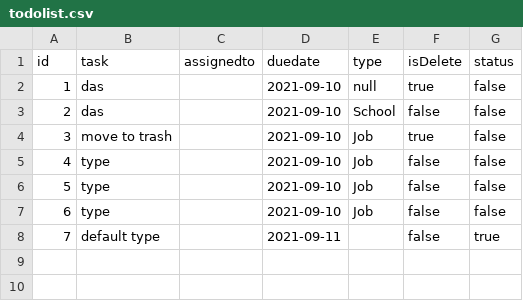
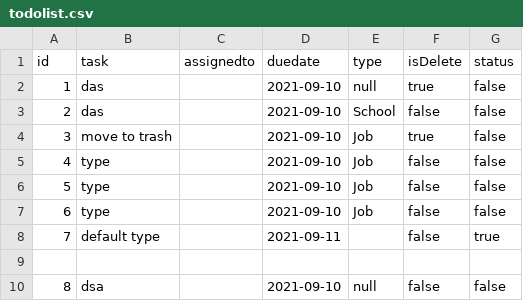
Before and after one commit to GENJVK/GENJVK.github.io, a CSV file: todolist.csv, drawn as a sheet; the diff names each change by its address in the sheet, - before the commit and + after, or states it on an @@ line.

```diff
--- a/todolist.csv
+++ b/todolist.csv
+row 9: (empty)
+row 10: 8 | dsa |  | 2021-09-10 | null | false | false
```
Also changed, not shown: 3 other files.
